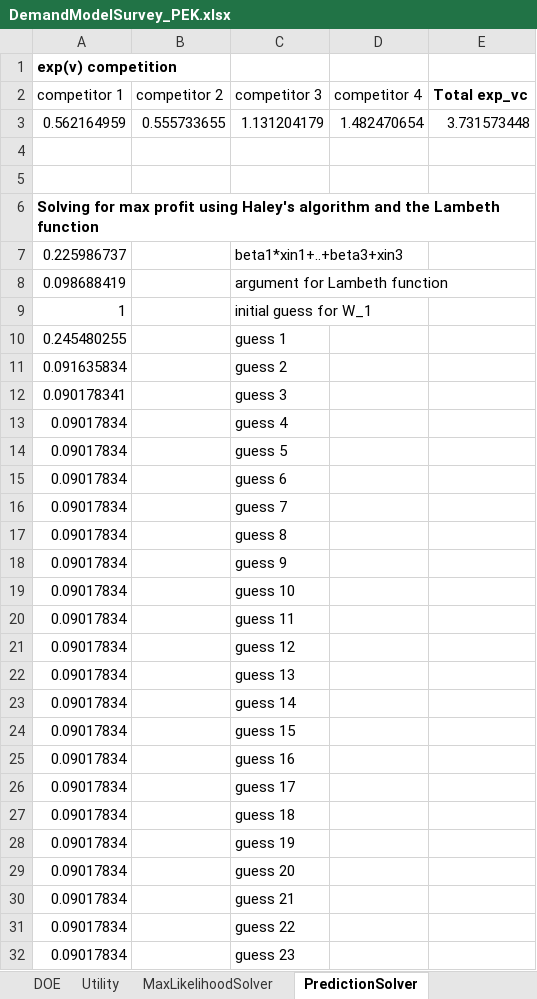
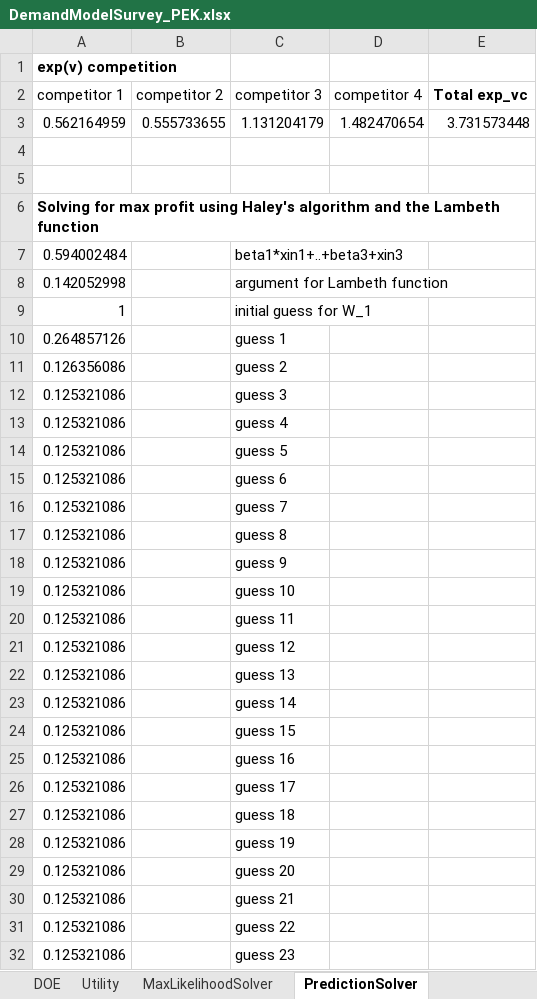
Before and after one commit to mbailey44/ASE6002PEK, an Excel workbook: Demand_Survey/DemandModelSurvey_PEK.xlsx, sheet PredictionSolver, drawn as a sheet; only a part is shown; values as stored, in another font and other column widths than the file's, no borders; the diff covers the shown part only; the diff names each change by its address in the sheet, - before the commit and + after, or states it on an @@ line.

```diff
--- a/Demand_Survey/DemandModelSurvey_PEK.xlsx (sheet PredictionSolver)
+++ b/Demand_Survey/DemandModelSurvey_PEK.xlsx (sheet PredictionSolver)
-A7 (competitor 1): 0.225986737
+A7 (competitor 1): 0.594002484
-A8 (competitor 1): 0.098688419
+A8 (competitor 1): 0.142052998
-A10 (competitor 1): 0.245480255
+A10 (competitor 1): 0.264857126
-A11 (competitor 1): 0.091635834
+A11 (competitor 1): 0.126356086
-A12 (competitor 1): 0.090178341
+A12 (competitor 1): 0.125321086
-A13:A32 (competitor 1): 0.09017834
+A13:A32 (competitor 1): 0.125321086
```
Also changed, not shown: 104 edited cells elsewhere in this sheet, sheet RandomNumbersToCopyFrom, sheet DemandPredictionModel, sheet Utility, Battery_Capacity/Battery_Capacity.xlsx, Boils_per_Charge/Boils_per_Charge.xlsx, 31 other files.
